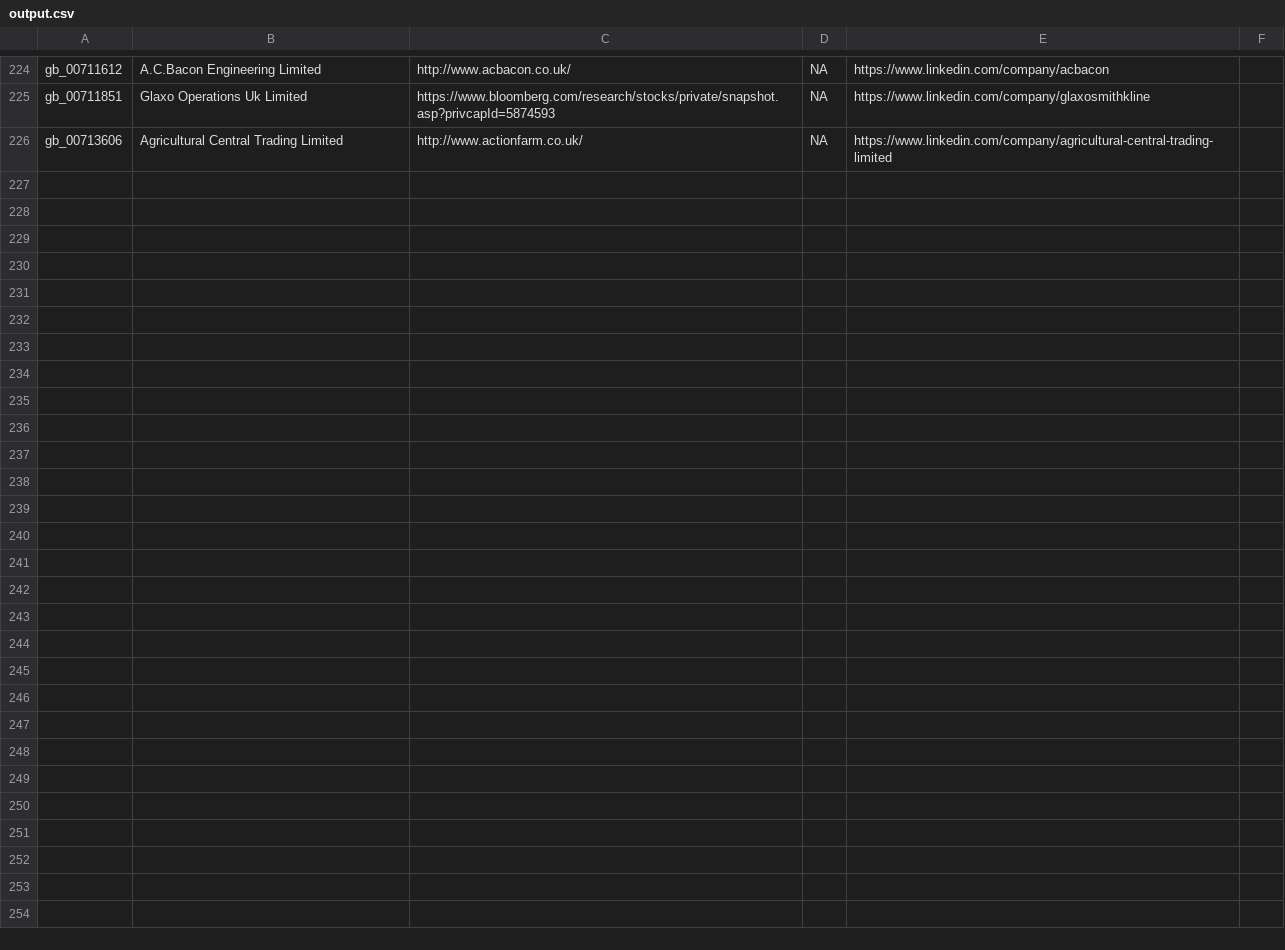
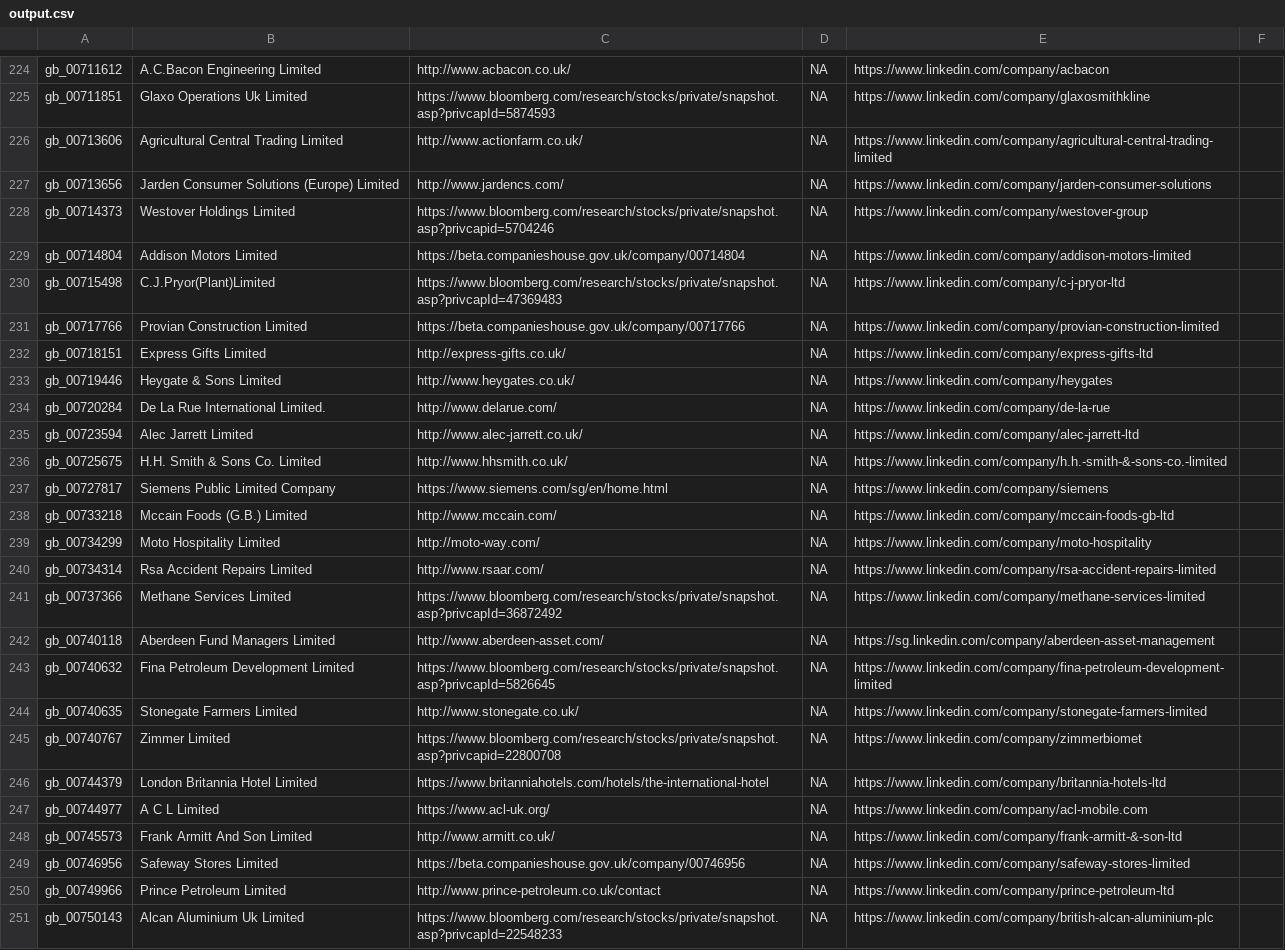
Before and after one commit to mto/linkedin-scrap, a CSV file: output.csv, drawn as a sheet; only a part is shown, gaps mark what is left out.

```diff
--- a/output.csv
+++ b/output.csv
@@ -226 +226,26 @@ gb_00711851, Glaxo Operations Uk Limited, https://www.bloomberg.com/research/sto
 gb_00713606, Agricultural Central Trading Limited, http://www.actionfarm.co.uk/, NA, https://www.linkedin.com/company/agricultural-central-trading-limited
+gb_00713656, Jarden Consumer Solutions (Europe) Limited, http://www.jardencs.com/, NA, https://www.linkedin.com/company/jarden-consumer-solutions
+gb_00714373, Westover Holdings Limited, https://www.bloomberg.com/research/stocks/private/snapshot.asp?privcapid=5704246, NA, https://www.linkedin.com/company/westover-group
+gb_00714804, Addison Motors Limited, https://beta.companieshouse.gov.uk/company/00714804, NA, https://www.linkedin.com/company/addison-motors-limited
+gb_00715498, C.J.Pryor(Plant)Limited, https://www.bloomberg.com/research/stocks/private/snapshot.asp?privcapId=47369483, NA, https://www.linkedin.com/company/c-j-pryor-ltd
+gb_00717766, Provian Construction Limited, https://beta.companieshouse.gov.uk/company/00717766, NA, https://www.linkedin.com/company/provian-construction-limited
+gb_00718151, Express Gifts Limited, http://express-gifts.co.uk/, NA, https://www.linkedin.com/company/express-gifts-ltd
+gb_00719446, Heygate & Sons Limited, http://www.heygates.co.uk/, NA, https://www.linkedin.com/company/heygates
+gb_00720284, De La Rue International Limited., http://www.delarue.com/, NA, https://www.linkedin.com/company/de-la-rue
+gb_00723594, Alec Jarrett Limited, http://www.alec-jarrett.co.uk/, NA, https://www.linkedin.com/company/alec-jarrett-ltd
+gb_00725675, H.H. Smith & Sons Co. Limited, http://www.hhsmith.co.uk/, NA, https://www.linkedin.com/company/h.h.-smith-&-sons-co.-limited
+gb_00727817, Siemens Public Limited Company, https://www.siemens.com/sg/en/home.html, NA, https://www.linkedin.com/company/siemens
+gb_00733218, Mccain Foods (G.B.) Limited, http://www.mccain.com/, NA, https://www.linkedin.com/company/mccain-foods-gb-ltd
+gb_00734299, Moto Hospitality Limited, http://moto-way.com/, NA, https://www.linkedin.com/company/moto-hospitality
+gb_00734314, Rsa Accident Repairs Limited, http://www.rsaar.com/, NA, https://www.linkedin.com/company/rsa-accident-repairs-limited
+gb_00737366, Methane Services Limited, https://www.bloomberg.com/research/stocks/private/snapshot.asp?privcapId=36872492, NA, https://www.linkedin.com/company/methane-services-limited
+gb_00740118, Aberdeen Fund Managers Limited, http://www.aberdeen-asset.com/, NA, https://sg.linkedin.com/company/aberdeen-asset-management
+gb_00740632, Fina Petroleum Development Limited, https://www.bloomberg.com/research/stocks/private/snapshot.asp?privcapId=5826645, NA, https://www.linkedin.com/company/fina-petroleum-development-limited
+gb_00740635, Stonegate Farmers Limited, http://www.stonegate.co.uk/, NA, https://www.linkedin.com/company/stonegate-farmers-limited
+gb_00740767, Zimmer Limited, https://www.bloomberg.com/research/stocks/private/snapshot.asp?privcapid=22800708, NA, https://www.linkedin.com/company/zimmerbiomet
+gb_00744379, London Britannia Hotel Limited, https://www.britanniahotels.com/hotels/the-international-hotel, NA, https://www.linkedin.com/company/britannia-hotels-ltd
+gb_00744977, A C L Limited, https://www.acl-uk.org/, NA, https://www.linkedin.com/company/acl-mobile.com
+gb_00745573, Frank Armitt And Son Limited, http://www.armitt.co.uk/, NA, https://www.linkedin.com/company/frank-armitt-&-son-ltd
+gb_00746956, Safeway Stores Limited, https://beta.companieshouse.gov.uk/company/00746956, NA, https://www.linkedin.com/company/safeway-stores-limited
+gb_00749966, Prince Petroleum Limited, http://www.prince-petroleum.co.uk/contact, NA, https://www.linkedin.com/company/prince-petroleum-ltd
+gb_00750143, Alcan Aluminium Uk Limited, https://www.bloomberg.com/research/stocks/private/snapshot.asp?privcapId=22548233, NA, https://www.linkedin.com/company/british-alcan-aluminium-plc
```
Also changed, not shown: 1 other file.
